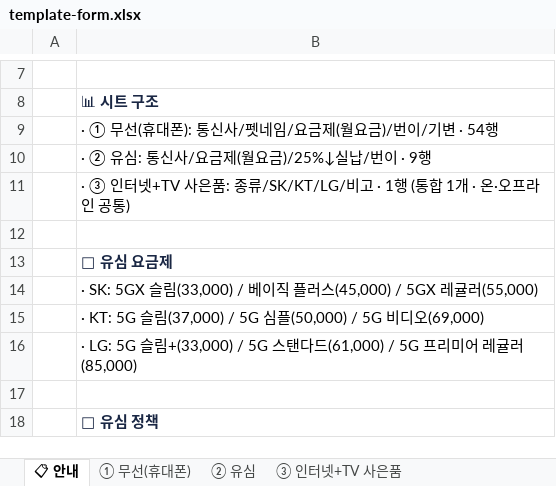
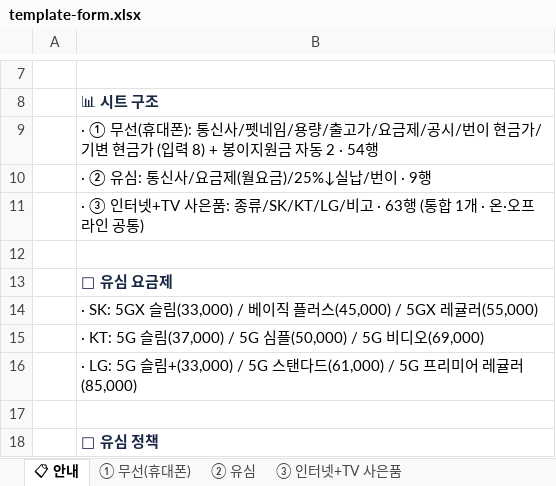
Before and after one commit to vinsenzo83/bongi-mobile, an Excel workbook: docs/template-form.xlsx, sheet 📋 안내, drawn as a sheet; only a part is shown, gaps mark what is left out; values as stored, in another font and other column widths than the file's, no borders; the diff covers the shown part only; the diff names each change by its address in the sheet, - before the commit and + after, or states it on an @@ line.

```diff
--- a/docs/template-form.xlsx (sheet 📋 안내)
+++ b/docs/template-form.xlsx (sheet 📋 안내)
-B9: …펫네임/요금제(월요금)/번이/기변 · 54행
+B9: …펫네임/용량/출고가/요금제/공시/번이 현금가/기변 현금가 (입력 8) + 봉이지원금 자동 2 · 54행
-B11: …비고 · 1행 (통…
+B11: …비고 · 63행 (통…
```
Also changed, not shown: 23 added rows and 3 edited cells elsewhere in this sheet, sheet ① 무선(휴대폰).
